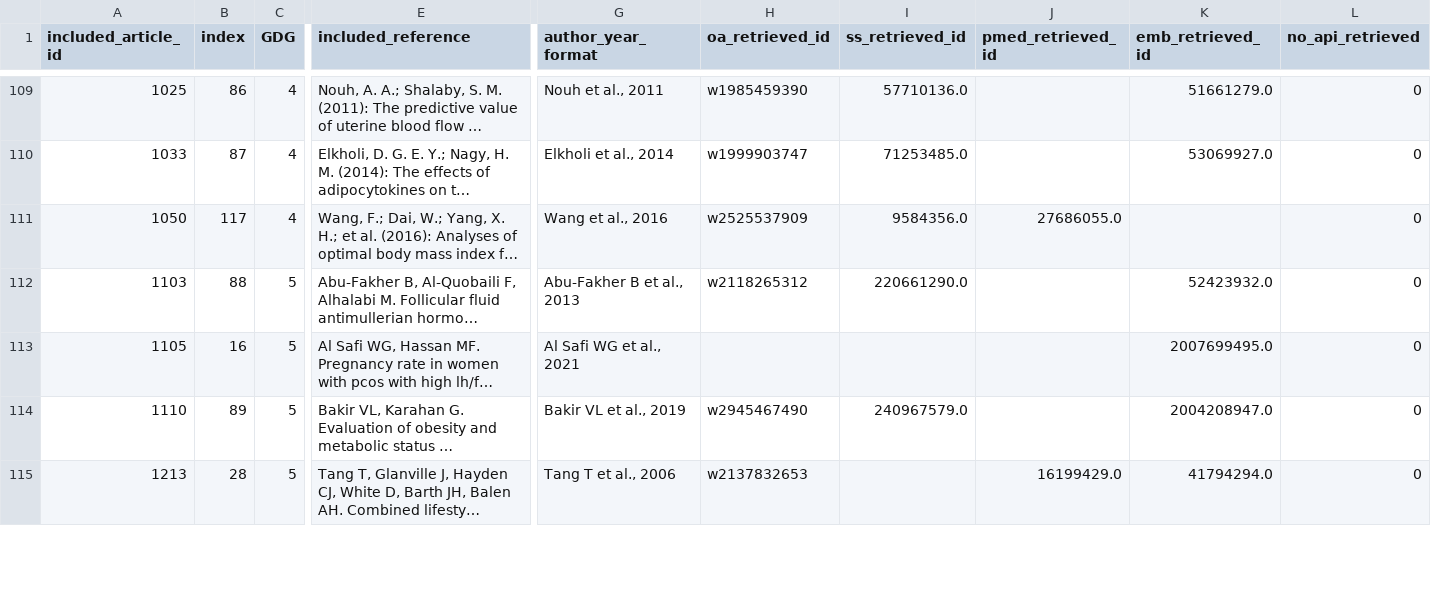
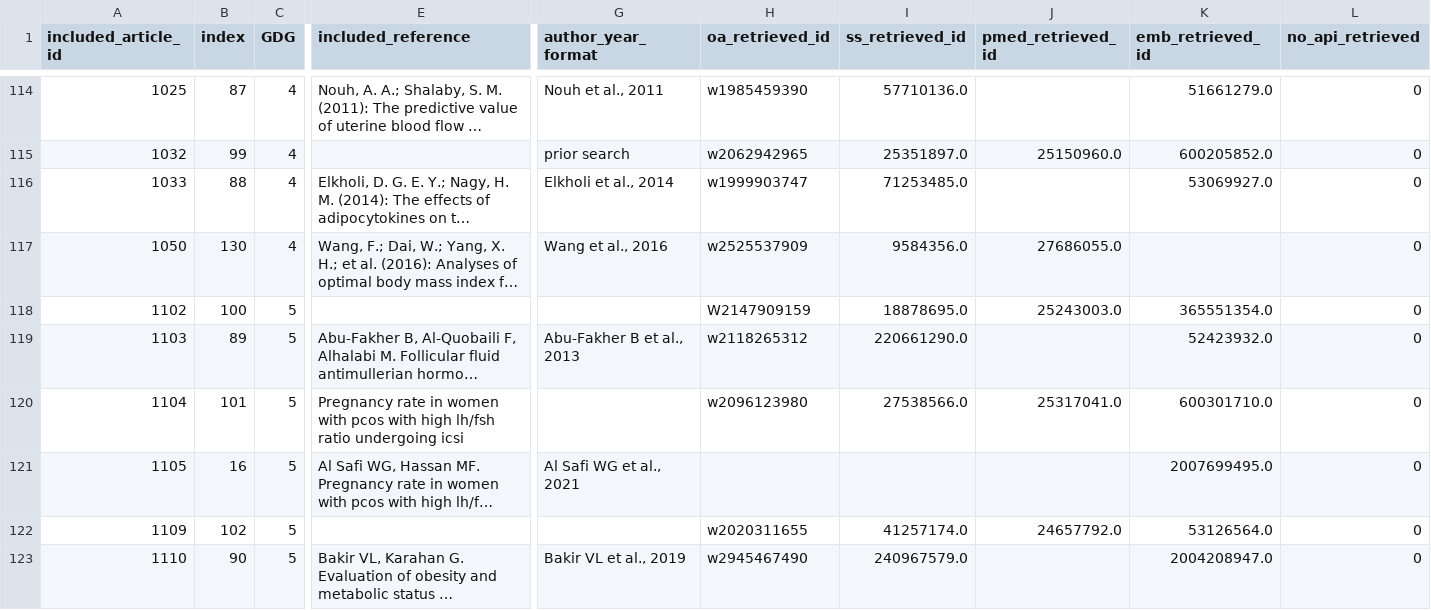
Before and after one commit to darrenkjr/LivingEBG_PCOS_DatabaseCoverage, a CSV file: src/analysis/all_unsuccessful_nodupe_rob_FINAL.csv, drawn as a sheet; only a part is shown, gaps mark what is left out; the shorter side is filled out with more unchanged rows; long unchanged cells end in …; addresses are those after the commit; rows hold the shown columns only; the diff covers the shown part only; the diff names each change by its address in the sheet, - before the commit and + after, or states it on an @@ line.

```diff
--- a/src/analysis/all_unsuccessful_nodupe_rob_FINAL.csv
+++ b/src/analysis/all_unsuccessful_nodupe_rob_FINAL.csv
-B114 (index): 86
+B114 (index): 87
+row 115: 1032 | 99 | 4 |  | prior search | w2062942965 | 25351897.0 | 25150960.0 | 600205852.0 | 0
-B116 (index): 87
+B116 (index): 88
-B117 (index): 117
+B117 (index): 130
+row 118: 1102 | 100 | 5 |  |  | W2147909159 | 18878695.0 | 25243003.0 | 365551354.0 | 0
-B119 (index): 88
+B119 (index): 89
+row 120: 1104 | 101 | 5 | Pregnancy rate in women with pcos with high lh/fsh ratio undergoing icsi |  | w2096123980 | 27538566.0 | 25317041.0 | 600301710.0 | 0
+row 122: 1109 | 102 | 5 |  |  | w2020311655 | 41257174.0 | 24657792.0 | 53126564.0 | 0
-B123 (index): 89
+B123 (index): 90
```
Also changed, not shown: 9 added rows and 44 edited cells elsewhere in this file, src/analysis/all_unsuccessful_nodupe_debugged.csv, 12 other files.
